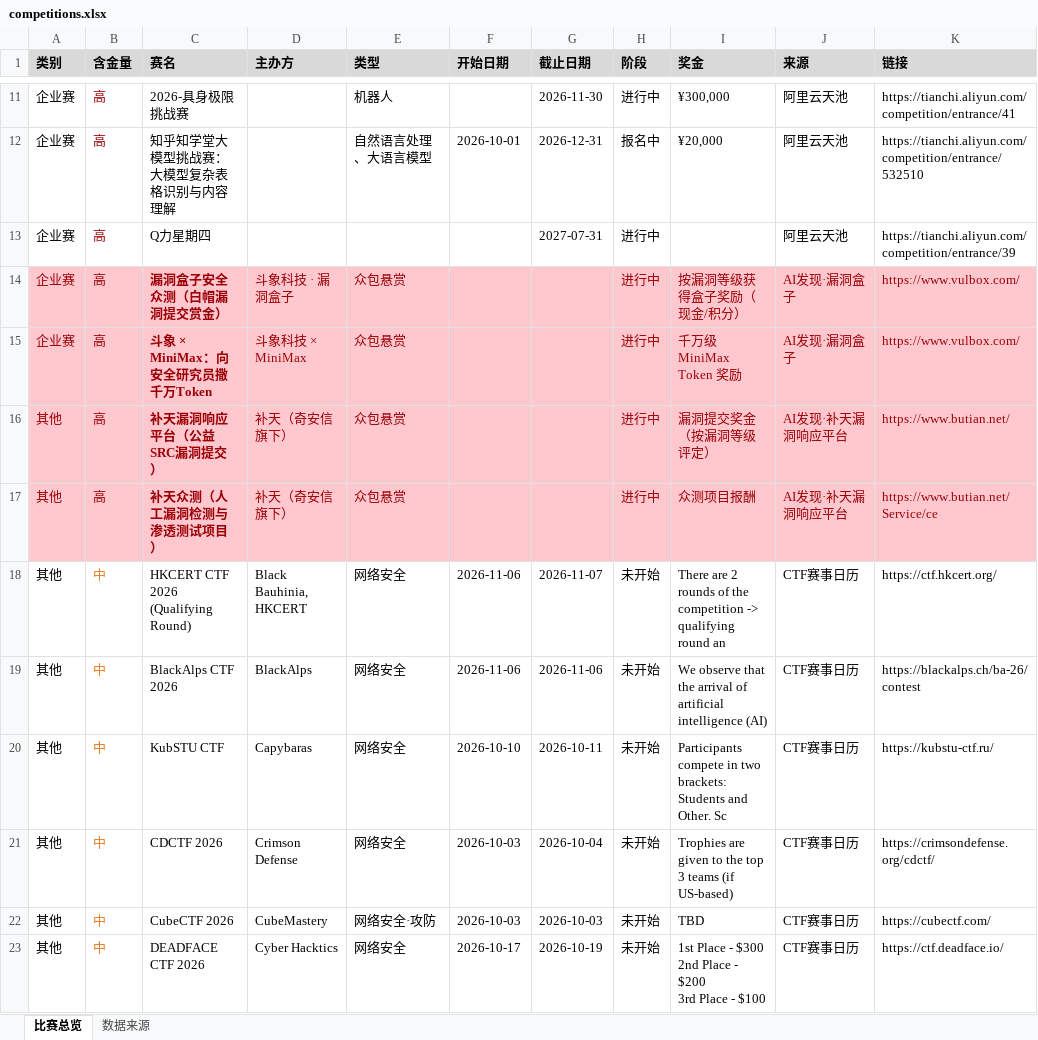
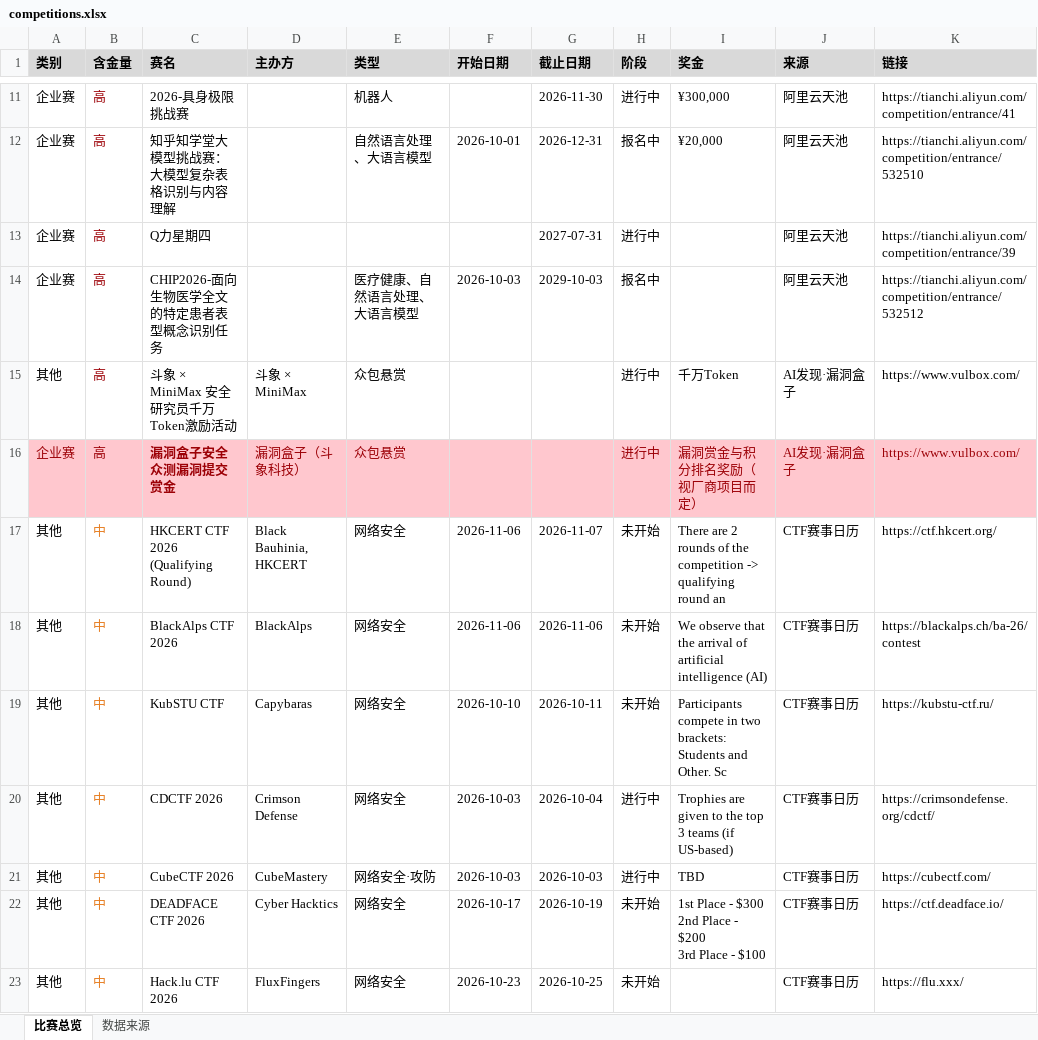
Before and after one commit to ArchaicRam/competition-radar, an Excel workbook: data/competitions.xlsx, sheet 比赛总览, drawn as a sheet; only a part is shown, gaps mark what is left out; the shorter side is filled out with more unchanged rows; values as stored, in another font and other column widths than the file's, no borders; removed rows and columns are numbered as before the commit, all else as after; the diff covers the shown part only; the diff names each change by its address in the sheet, - before the commit and + after, or states it on an @@ line.

```diff
--- a/data/competitions.xlsx (sheet 比赛总览)
+++ b/data/competitions.xlsx (sheet 比赛总览)
+row 14: 企业赛 | 高 | CHIP2026-面向生物医学全文的特定患者表型概念识别任务 |  | 医疗健康、自然语言处理、大语言模型 | 2026-10-03 | 2029-10-03 | 报名中 |  | 阿里云天池 | https://tianchi.aliyun.com/competition/entrance/532512
+row 15: 其他 | 高 | 斗象 × MiniMax 安全研究员千万Token激励活动 | 斗象 × MiniMax | 众包悬赏 |  |  | 进行中 | 千万Token | AI发现·漏洞盒子 | https://www.vulbox.com/
-C16 (赛名): 漏洞盒子安全众测（白帽漏洞提交赏金）
+C16 (赛名): 漏洞盒子安全众测漏洞提交赏金
-D16 (主办方): 斗象科技 · 漏洞盒子
+D16 (主办方): 漏洞盒子（斗象科技）
-I16 (奖金): 按漏洞等级获得盒子奖励（现金/积分）
+I16 (奖金): 漏洞赏金与积分排名奖励（视厂商项目而定）
-row 15: 企业赛 | 高 | 斗象 × MiniMax：向安全研究员撒千万Token | 斗象科技 × MiniMax | 众包悬赏 |  |  | 进行中 | 千万级 MiniMax Token 奖励 | AI发现·漏洞盒子 | https://www.vulbox.com/
-row 16: 其他 | 高 | 补天漏洞响应平台（公益SRC漏洞提交） | 补天（奇安信旗下） | 众包悬赏 |  |  | 进行中 | 漏洞提交奖金（按漏洞等级评定） | AI发现·补天漏洞响应平台 | https://www.butian.net/
-row 17: 其他 | 高 | 补天众测（人工漏洞检测与渗透测试项目） | 补天（奇安信旗下） | 众包悬赏 |  |  | 进行中 | 众测项目报酬 | AI发现·补天漏洞响应平台 | https://www.butian.net/Service/ce
-H20:H21 (阶段): 未开始
+H20:H21 (阶段): 进行中
```
Also changed, not shown: 3 added rows, 3 removed rows, 12 edited cells and cell formats elsewhere in this sheet, sheet 数据来源, 2 other files.
